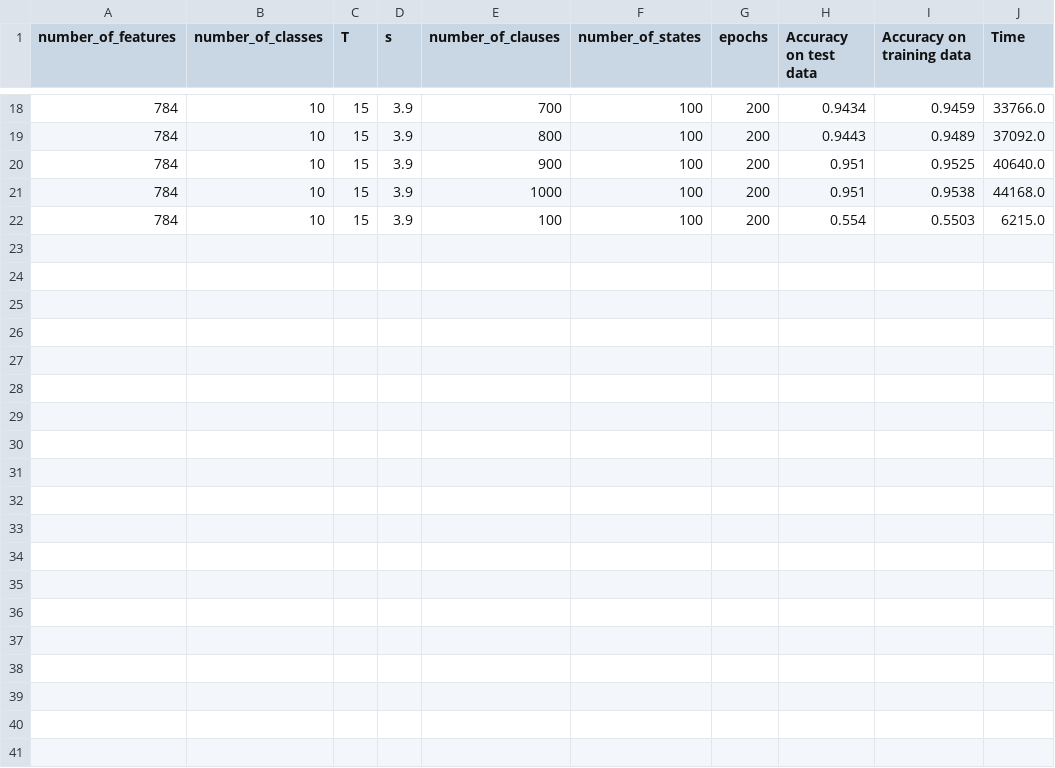
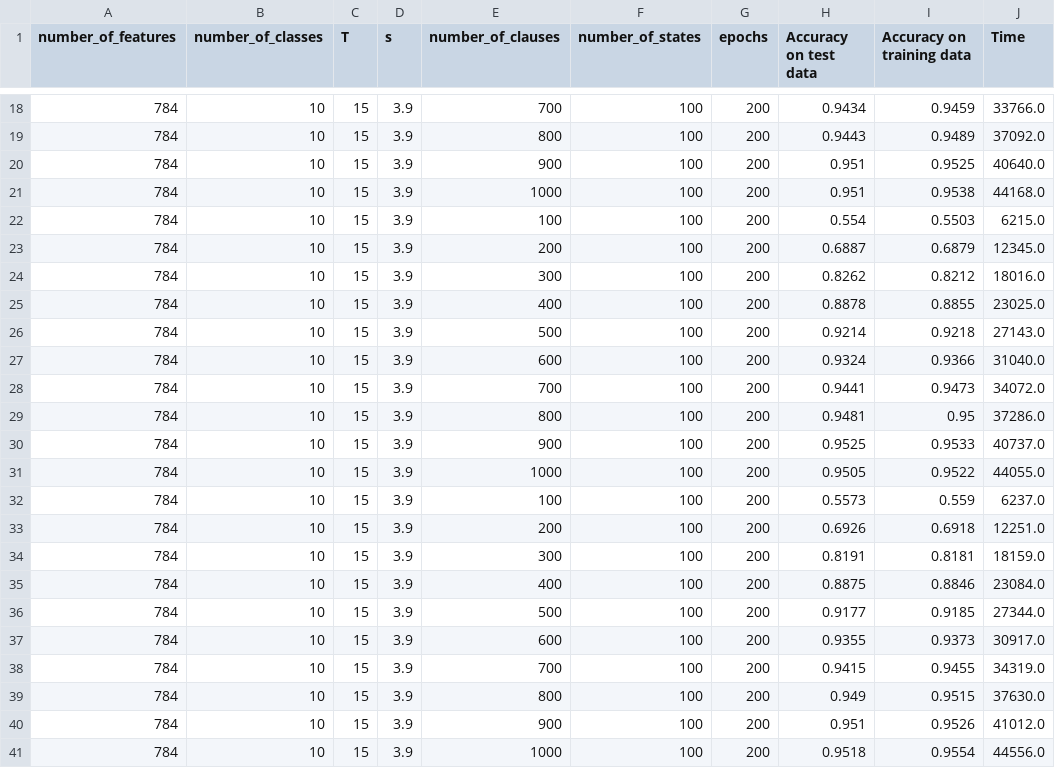
Before and after one commit to PeeraphatN/Performance-Study-of-Tsetlin-Machine-Model-Developed-using-MATLAB, a CSV file: TsetlinMachine-master/result/mnist/mnist_result_log.csv, drawn as a sheet; only a part is shown, gaps mark what is left out.

Commit message:
Update file paths in MNIST.m and NoisyXOR.m for data loading; append new accuracy results to mnist_result_log.csv

```diff
--- a/TsetlinMachine-master/result/mnist/mnist_result_log.csv
+++ b/TsetlinMachine-master/result/mnist/mnist_result_log.csv
@@ -22 +22,20 @@ number_of_features,number_of_classes,T,s,number_of_clauses,number_of_states,epoc
 784,10,15,3.9,100,100,200,0.554,0.5503,6215.0
+784,10,15,3.9,200,100,200,0.6887,0.6879,12345.0
+784,10,15,3.9,300,100,200,0.8262,0.8212,18016.0
+784,10,15,3.9,400,100,200,0.8878,0.8855,23025.0
+784,10,15,3.9,500,100,200,0.9214,0.9218,27143.0
+784,10,15,3.9,600,100,200,0.9324,0.9366,31040.0
+784,10,15,3.9,700,100,200,0.9441,0.9473,34072.0
+784,10,15,3.9,800,100,200,0.9481,0.95,37286.0
+784,10,15,3.9,900,100,200,0.9525,0.9533,40737.0
+784,10,15,3.9,1000,100,200,0.9505,0.9522,44055.0
+784,10,15,3.9,100,100,200,0.5573,0.559,6237.0
+784,10,15,3.9,200,100,200,0.6926,0.6918,12251.0
+784,10,15,3.9,300,100,200,0.8191,0.8181,18159.0
+784,10,15,3.9,400,100,200,0.8875,0.8846,23084.0
+784,10,15,3.9,500,100,200,0.9177,0.9185,27344.0
+784,10,15,3.9,600,100,200,0.9355,0.9373,30917.0
+784,10,15,3.9,700,100,200,0.9415,0.9455,34319.0
+784,10,15,3.9,800,100,200,0.949,0.9515,37630.0
+784,10,15,3.9,900,100,200,0.951,0.9526,41012.0
+784,10,15,3.9,1000,100,200,0.9518,0.9554,44556.0
```
Also changed, not shown: 2 other files.
